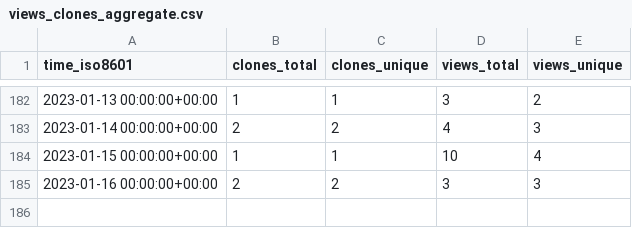
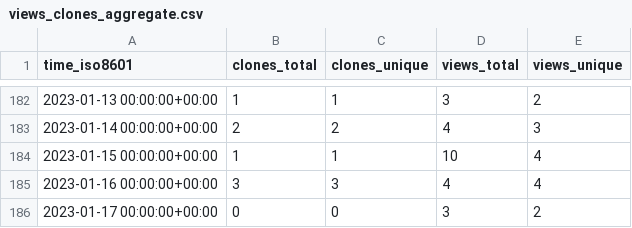
Before and after one commit to craciunoiuc/acs-homework-index, a CSV file: craciunoiuc/acs-homework-index/ghrs-data/views_clones_aggregate.csv, drawn as a sheet; only a part is shown, gaps mark what is left out.

```diff
--- a/craciunoiuc/acs-homework-index/ghrs-data/views_clones_aggregate.csv
+++ b/craciunoiuc/acs-homework-index/ghrs-data/views_clones_aggregate.csv
@@ -184,2 +184,3 @@ time_iso8601,clones_total,clones_unique,views_total,views_unique
 2023-01-15 00:00:00+00:00,1,1,10,4
-2023-01-16 00:00:00+00:00,2,2,3,3
+2023-01-16 00:00:00+00:00,3,3,4,4
+2023-01-17 00:00:00+00:00,0,0,3,2
```
Also changed, not shown: 1 other file.
